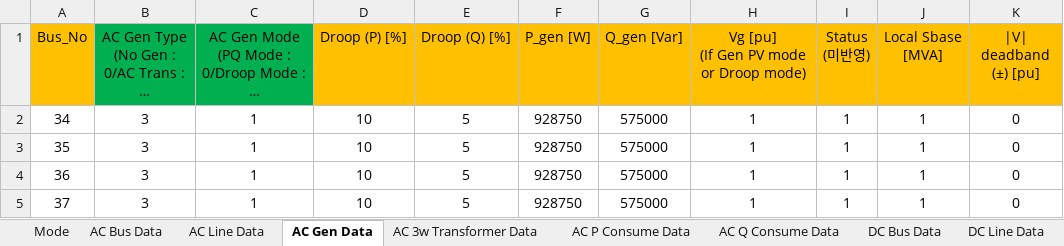
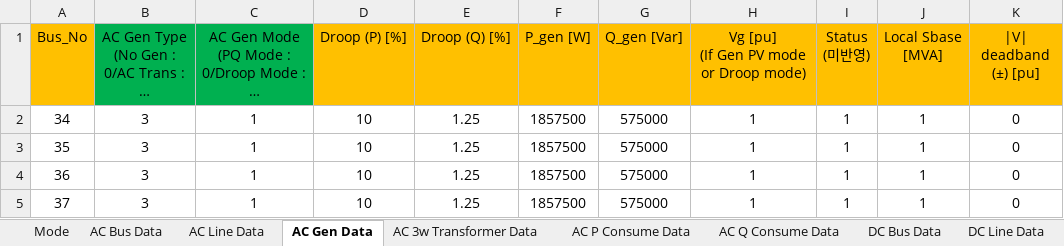
Before and after one commit to grid-modernization-lab-kor/unigrid-acdc-powerflow, an Excel workbook: grids/mg71_S1_baseline.xlsx, sheet AC Gen Data, drawn as a sheet; long unchanged cells end in …; values as stored, in another font and other column widths than the file's, no borders; the diff names each change by its address in the sheet, - before the commit and + after, or states it on an @@ line.

```diff
--- a/grids/mg71_S1_baseline.xlsx (sheet AC Gen Data)
+++ b/grids/mg71_S1_baseline.xlsx (sheet AC Gen Data)
-E2:E5 (Droop (Q) [%]): 5
+E2:E5 (Droop (Q) [%]): 1.25
-F2:F5 (P_gen [W]): 928750
+F2:F5 (P_gen [W]): 1857500
```
Also changed, not shown: sheet DC Gen Data, sheet DC Bus Data, sheet AC Line Data, grids/mg71_S2_deadband.xlsx, grids/mg71_S3_gen_qlimit.xlsx, 1 other file.
